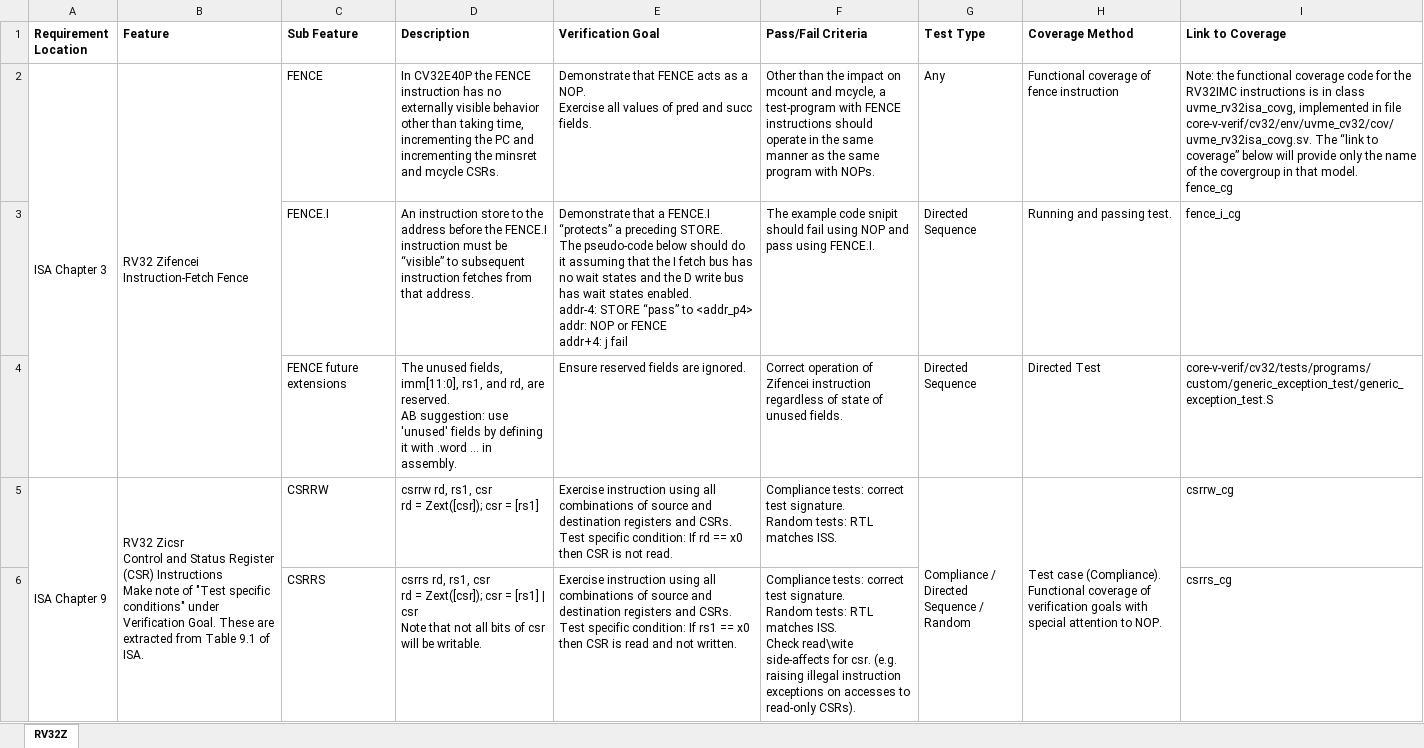
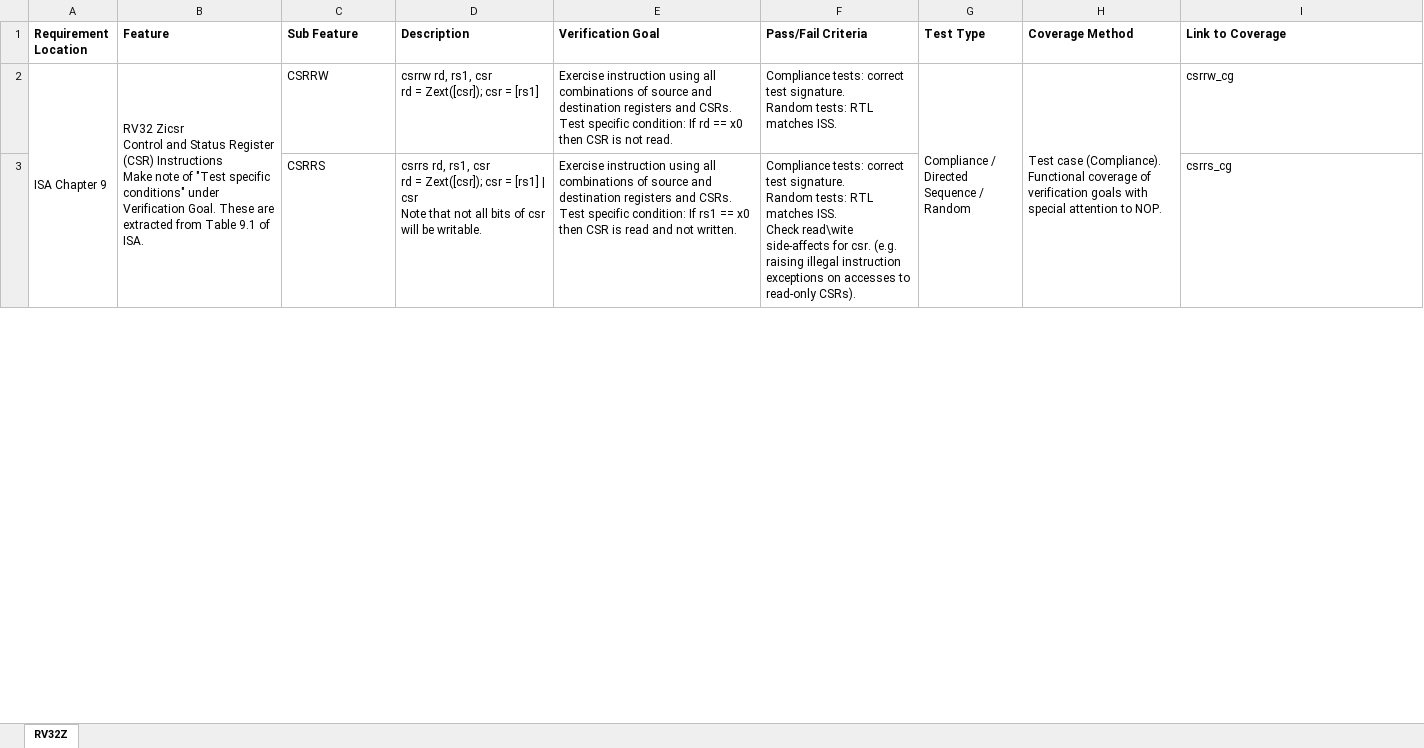
Before and after one commit to openhwgroup/programs, an Excel workbook: verif/VerifPlans/ISA/RV32/Simulation/RV32Zicsr_Extension_Instruction.xlsx, sheet RV32Z, drawn as a sheet; only a part is shown; values as stored, in another font and other column widths than the file's, no borders; ↵ is a line break in a cell; the diff names each change by its address in the sheet, - before the commit and + after, or states it on an @@ line.

```diff
--- a/verif/VerifPlans/ISA/RV32/Simulation/RV32Zicsr_Extension_Instruction.xlsx (sheet RV32Z)
+++ b/verif/VerifPlans/ISA/RV32/Simulation/RV32Zicsr_Extension_Instruction.xlsx (sheet RV32Z)
-row 2: ISA Chapter 3 | RV32 Zifencei ↵ Instruction-Fetch Fence | FENCE | In CV32E40P the FENCE instruction has no externally visible behavior other than taking time, incrementing the PC and incrementing the minsret and mcycle CSRs. | Demonstrate that FENCE acts as a NOP. ↵ Exercise all values of pred and succ fields. | Other than the impact on mcount and mcycle, a test-program with FENCE instructions should operate in the same manner as the same program with NOPs. | Any | Functional coverage of fence instruction | Note: the functional coverage code for the RV32IMC instructions is in class uvme_rv32isa_covg, implemented in file core-v-verif/cv32/env/uvme_cv32/cov/uvme_rv32isa_covg.sv. The “link to coverage” below will provide only the name of the covergroup in that model. ↵ fence_cg
-row 3:  |  | FENCE.I | An instruction store to the address before the FENCE.I instruction must be “visible” to subsequent instruction fetches from that address. | Demonstrate that a FENCE.I “protects” a preceding STORE. ↵ The pseudo-code below should do it assuming that the I fetch bus has no wait states and the D write bus has wait states enabled. ↵ addr-4: STORE “pass” to <addr_p4> ↵ addr: NOP or FENCE ↵ addr+4: j fail | The example code snipit should fail using NOP and pass using FENCE.I. | Directed Sequence | Running and passing test. | fence_i_cg
-row 4:  |  | FENCE future extensions | The unused fields, imm[11:0], rs1, and rd, are reserved. ↵ AB suggestion: use 'unused' fields by defining it with .word … in assembly. | Ensure reserved fields are ignored. | Correct operation of Zifencei instruction regardless of state of unused fields. | Directed Sequence | Directed Test | core-v-verif/cv32/tests/programs/custom/generic_exception_test/generic_exception_test.S
```
Also changed, not shown: verif/VerifPlans/ISA/RV32/Simulation/RV32Zifencei_Extension_Instruction copy.xlsx, 16 other files.
